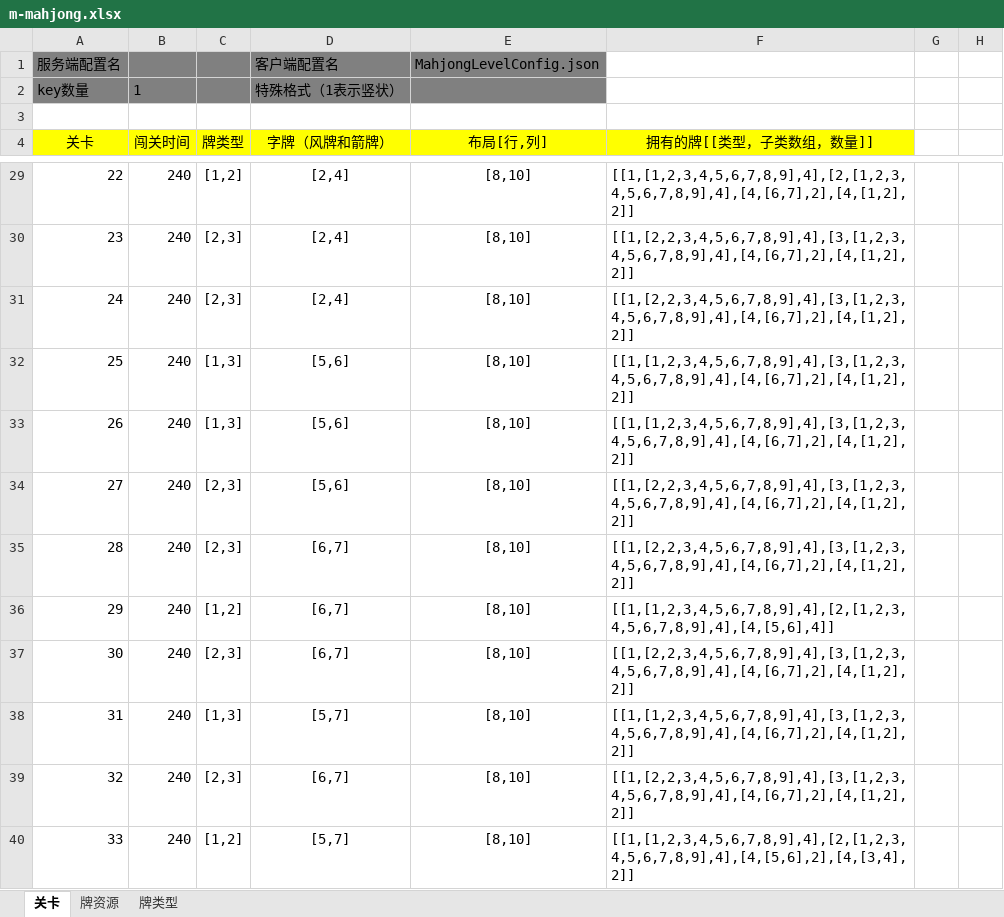
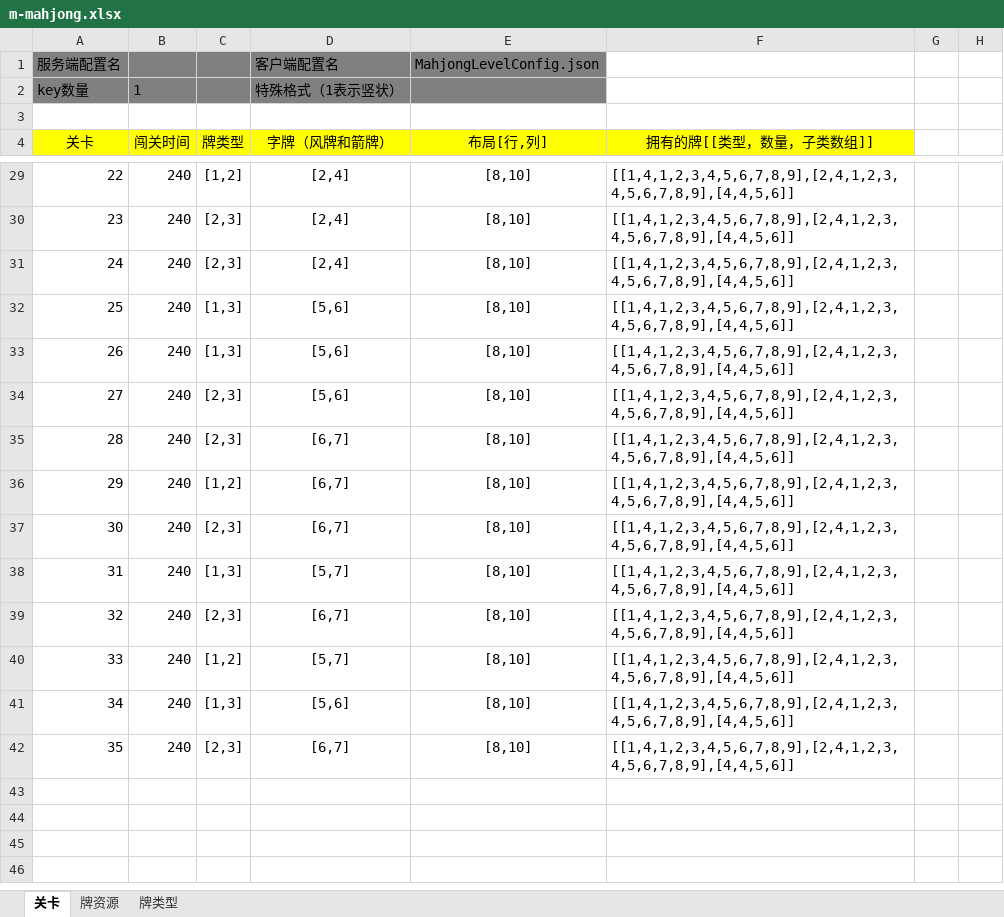
Before and after one commit to zhengpj95/mahjong, an Excel workbook: xlsx/m-mahjong.xlsx, sheet 关卡, drawn as a sheet; only a part is shown, gaps mark what is left out; values as stored, in another font and other column widths than the file's, no borders; charts and pictures not drawn; the diff covers the shown part only; the diff names each change by its address in the sheet, - before the commit and + after, or states it on an @@ line.

```diff
--- a/xlsx/m-mahjong.xlsx (sheet 关卡)
+++ b/xlsx/m-mahjong.xlsx (sheet 关卡)
-F4: 拥有的牌[[类型，子类数组，数量]]
+F4: 拥有的牌[[类型，数量，子类数组]]
-F29 (拥有的牌[[类型，数量，子类数组]]): [[1,[1,2,3,4,5,6,7,8,9],4],[2,[1,2,3,4,5,6,7,8,9],4],[4,[6,7],2],[4,[1,2],2]]
+F29 (拥有的牌[[类型，数量，子类数组]]): [[1,4,1,2,3,4,5,6,7,8,9],[2,4,1,2,3,4,5,6,7,8,9],[4,4,5,6]]
-F30:F31 (拥有的牌[[类型，数量，子类数组]]): [[1,[2,2,3,4,5,6,7,8,9],4],[3,[1,2,3,4,5,6,7,8,9],4],[4,[6,7],2],[4,[1,2],2]]
+F30:F31 (拥有的牌[[类型，数量，子类数组]]): [[1,4,1,2,3,4,5,6,7,8,9],[2,4,1,2,3,4,5,6,7,8,9],[4,4,5,6]]
-F32:F33 (拥有的牌[[类型，数量，子类数组]]): [[1,[1,2,3,4,5,6,7,8,9],4],[3,[1,2,3,4,5,6,7,8,9],4],[4,[6,7],2],[4,[1,2],2]]
+F32:F33 (拥有的牌[[类型，数量，子类数组]]): [[1,4,1,2,3,4,5,6,7,8,9],[2,4,1,2,3,4,5,6,7,8,9],[4,4,5,6]]
-F34:F35 (拥有的牌[[类型，数量，子类数组]]): [[1,[2,2,3,4,5,6,7,8,9],4],[3,[1,2,3,4,5,6,7,8,9],4],[4,[6,7],2],[4,[1,2],2]]
+F34:F35 (拥有的牌[[类型，数量，子类数组]]): [[1,4,1,2,3,4,5,6,7,8,9],[2,4,1,2,3,4,5,6,7,8,9],[4,4,5,6]]
-F36 (拥有的牌[[类型，数量，子类数组]]): [[1,[1,2,3,4,5,6,7,8,9],4],[2,[1,2,3,4,5,6,7,8,9],4],[4,[5,6],4]]
+F36 (拥有的牌[[类型，数量，子类数组]]): [[1,4,1,2,3,4,5,6,7,8,9],[2,4,1,2,3,4,5,6,7,8,9],[4,4,5,6]]
-F37 (拥有的牌[[类型，数量，子类数组]]): [[1,[2,2,3,4,5,6,7,8,9],4],[3,[1,2,3,4,5,6,7,8,9],4],[4,[6,7],2],[4,[1,2],2]]
+F37 (拥有的牌[[类型，数量，子类数组]]): [[1,4,1,2,3,4,5,6,7,8,9],[2,4,1,2,3,4,5,6,7,8,9],[4,4,5,6]]
-F38 (拥有的牌[[类型，数量，子类数组]]): [[1,[1,2,3,4,5,6,7,8,9],4],[3,[1,2,3,4,5,6,7,8,9],4],[4,[6,7],2],[4,[1,2],2]]
+F38 (拥有的牌[[类型，数量，子类数组]]): [[1,4,1,2,3,4,5,6,7,8,9],[2,4,1,2,3,4,5,6,7,8,9],[4,4,5,6]]
-F39 (拥有的牌[[类型，数量，子类数组]]): [[1,[2,2,3,4,5,6,7,8,9],4],[3,[1,2,3,4,5,6,7,8,9],4],[4,[6,7],2],[4,[1,2],2]]
+F39 (拥有的牌[[类型，数量，子类数组]]): [[1,4,1,2,3,4,5,6,7,8,9],[2,4,1,2,3,4,5,6,7,8,9],[4,4,5,6]]
-F40 (拥有的牌[[类型，数量，子类数组]]): [[1,[1,2,3,4,5,6,7,8,9],4],[2,[1,2,3,4,5,6,7,8,9],4],[4,[5,6],2],[4,[3,4],2]]
+F40 (拥有的牌[[类型，数量，子类数组]]): [[1,4,1,2,3,4,5,6,7,8,9],[2,4,1,2,3,4,5,6,7,8,9],[4,4,5,6]]
+row 41: 34 | 240 | [1,3] | [5,6] | [8,10] | [[1,4,1,2,3,4,5,6,7,8,9],[2,4,1,2,3,4,5,6,7,8,9],[4,4,5,6]]
+row 42: 35 | 240 | [2,3] | [6,7] | [8,10] | [[1,4,1,2,3,4,5,6,7,8,9],[2,4,1,2,3,4,5,6,7,8,9],[4,4,5,6]]
```
Also changed, not shown: 1 added row, 1 removed row and 22 edited cells elsewhere in this sheet, charts or pictures, 1 other file.
